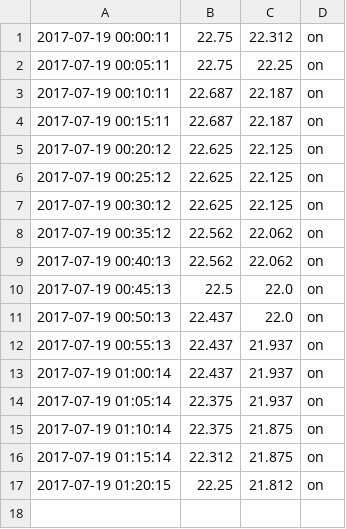
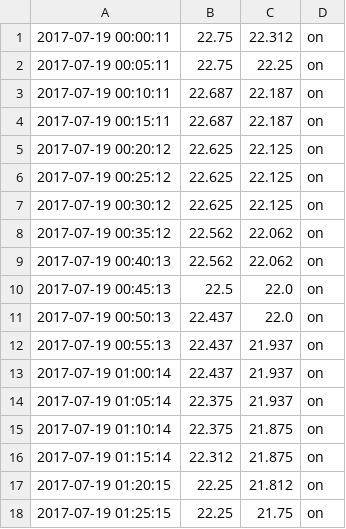
Before and after one commit to steviebald/smartfridge, a CSV file: data/20170719.csv, drawn as a sheet; the diff names each change by its address in the sheet, - before the commit and + after, or states it on an @@ line.

Commit message:
01:30:01

```diff
--- a/data/20170719.csv
+++ b/data/20170719.csv
+row 18: 2017-07-19 01:25:15 | 22.25 | 21.75 | on
```
